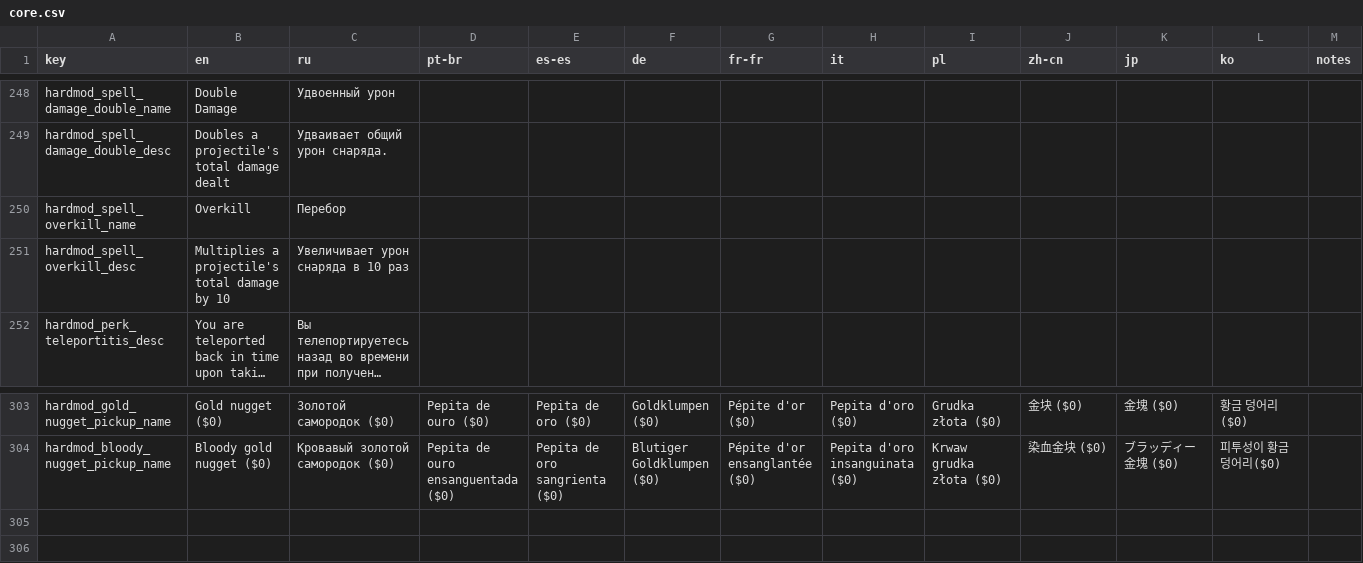
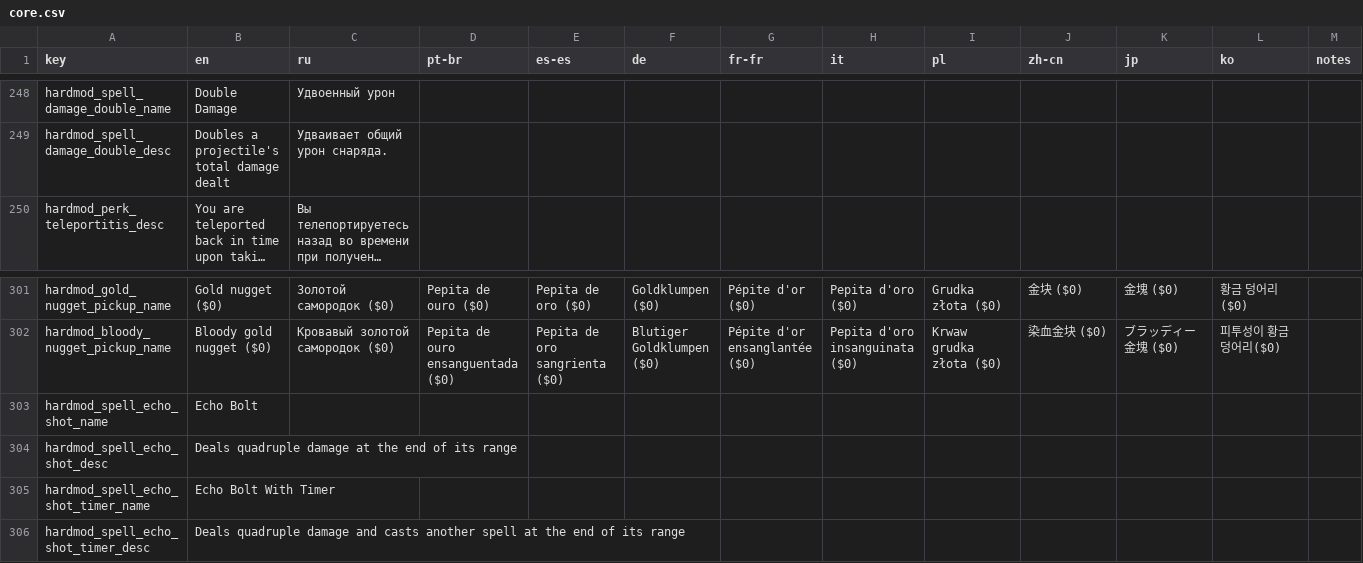
Before and after one commit to lamia-zamia/noita.hardmod, a CSV file: files/translations/core.csv, drawn as a sheet; only a part is shown, gaps mark what is left out; long unchanged cells end in …; removed rows and columns are numbered as before the commit, all else as after; rows hold the shown columns only; the diff names each change by its address in the sheet, - before the commit and + after, or states it on an @@ line.

```diff
--- a/files/translations/core.csv
+++ b/files/translations/core.csv
-row 250: hardmod_spell_overkill_name | Overkill | Перебор
-row 251: hardmod_spell_overkill_desc | Multiplies a projectile's total damage by 10 | Увеличивает урон снаряда в 10 раз
+row 303: hardmod_spell_echo_shot_name | Echo Bolt
+row 304: hardmod_spell_echo_shot_desc | Deals quadruple damage at the end of its range
+row 305: hardmod_spell_echo_shot_timer_name | Echo Bolt With Timer
+row 306: hardmod_spell_echo_shot_timer_desc | Deals quadruple damage and casts another spell at the end of its range
```
Also changed, not shown: files/standard.csv, 19 other files.
